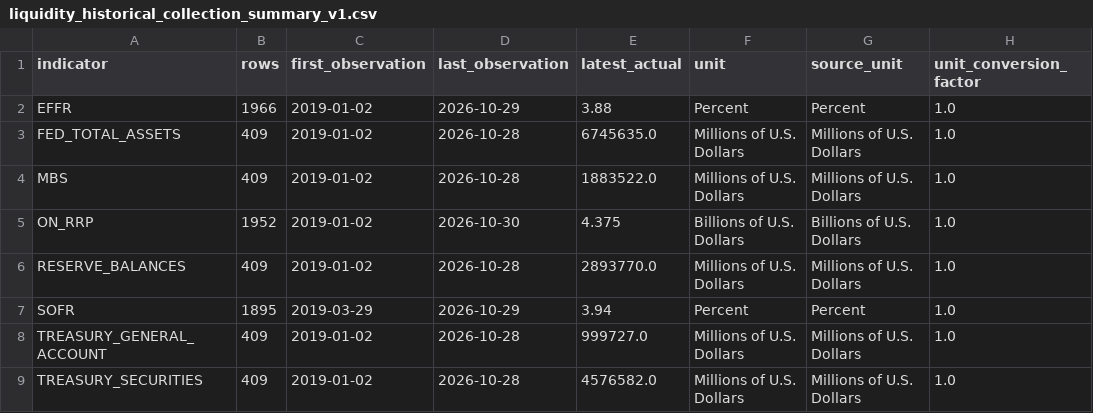
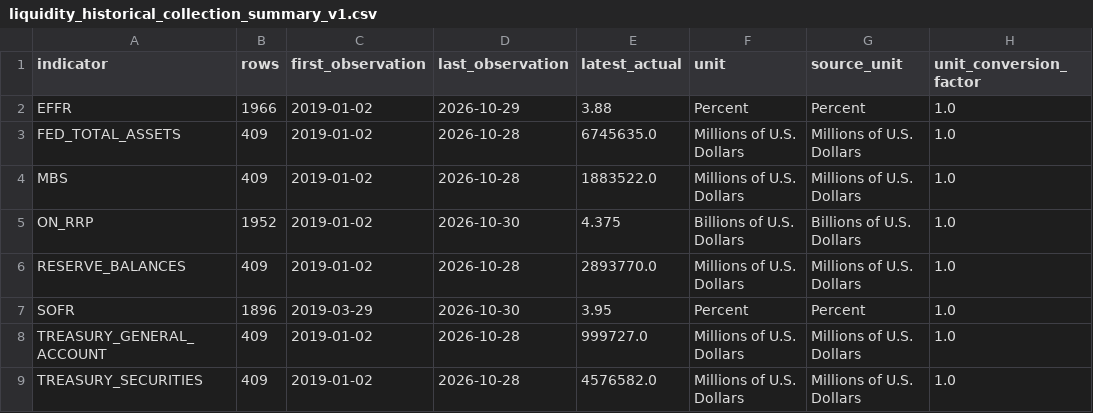
Before and after one commit to mohamednossaoui-max/US500-Macro-Intelligence, a CSV file: public_data/liquidity_historical_collection_summary_v1.csv, drawn as a sheet; only a part is shown; the diff names each change by its address in the sheet, - before the commit and + after, or states it on an @@ line.

```diff
--- a/public_data/liquidity_historical_collection_summary_v1.csv
+++ b/public_data/liquidity_historical_collection_summary_v1.csv
-B7 (rows): 1895
+B7 (rows): 1896
-D7 (last_observation): 2026-10-29
+D7 (last_observation): 2026-10-30
-E7 (latest_actual): 3.94
+E7 (latest_actual): 3.95
```
Also changed, not shown: public_data/decision_engine_evidence_registry_v2.csv, public_data/earnings_market_reaction_v3.csv, 21 other files.
